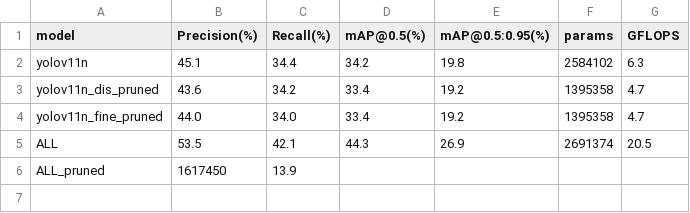
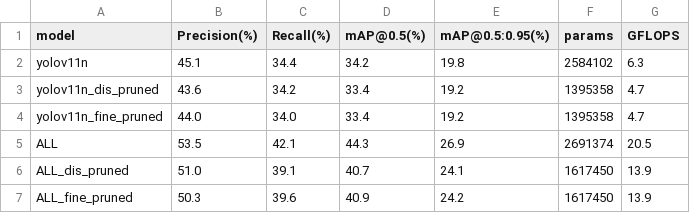
Before and after one commit to SMM-wang/yolov11-small-object-dection, a CSV file: runs/detect/prun/对比.csv, drawn as a sheet.

```diff
--- a/runs/detect/prun/对比.csv
+++ b/runs/detect/prun/对比.csv
@@ -5,2 +5,3 @@ yolov11n_fine_pruned,44.0,34.0,33.4,19.2,1395358,4.7
 ALL,53.5,42.1,44.3,26.9,2691374,20.5
-ALL_pruned,1617450,13.9
+ALL_dis_pruned,51.0,39.1,40.7,24.1,1617450,13.9
+ALL_fine_pruned,50.3,39.6,40.9,24.2,1617450,13.9
```
Also changed, not shown: 57 other files.
